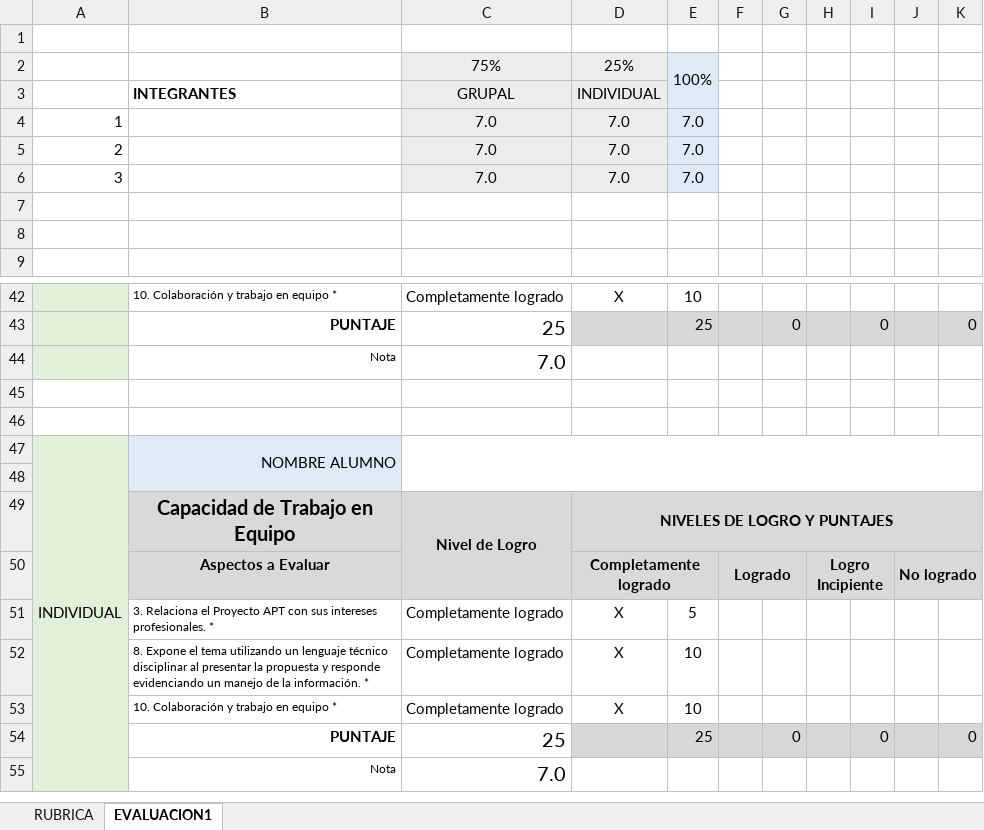
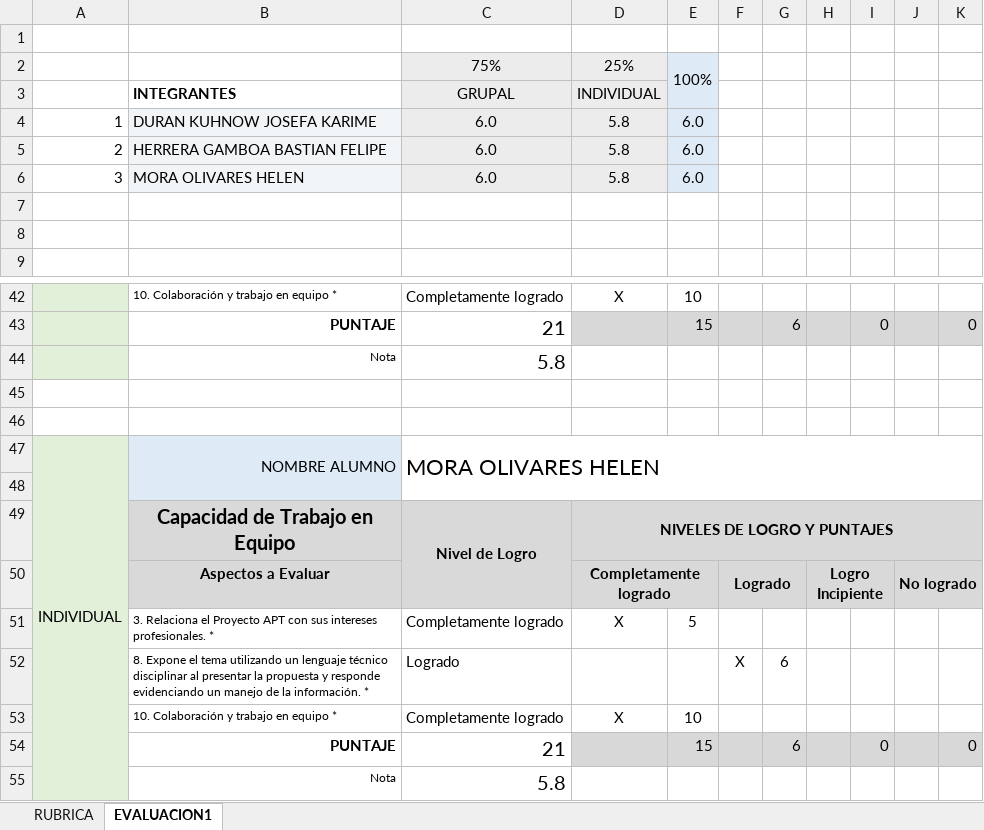
Before and after one commit to basto115/Proyecto-FarmaPricey, an Excel workbook: Sede Antonio Varas/Docente Aldo Martinez/004D Equipo HJB/Fase 2/Evidencias Grupales/PLANILLA DE EVALUACION FINAL FASE 2.xlsx, sheet EVALUACION1, drawn as a sheet; only a part is shown, gaps mark what is left out; values as stored, in another font and other column widths than the file's, no borders; charts and pictures and conditional formats not drawn; removed rows and columns are numbered as before the commit, all else as after; the diff covers the shown part only; the diff names each change by its address in the sheet, - before the commit and + after, or states it on an @@ line.

```diff
--- a/Sede Antonio Varas/Docente Aldo Martinez/004D Equipo HJB/Fase 2/Evidencias Grupales/PLANILLA DE EVALUACION FINAL FASE 2.xlsx (sheet EVALUACION1)
+++ b/Sede Antonio Varas/Docente Aldo Martinez/004D Equipo HJB/Fase 2/Evidencias Grupales/PLANILLA DE EVALUACION FINAL FASE 2.xlsx (sheet EVALUACION1)
-row 4: 1 |  | 7.0 | 7.0 | 7.0
-row 5: 2 |  | 7.0 | 7.0 | 7.0
-row 6: 3 |  | 7.0 | 7.0 | 7.0
+row 4: 1 | DURAN KUHNOW JOSEFA KARIME | 6.0 | 5.8 | 6.0
+row 5: 2 | HERRERA GAMBOA BASTIAN FELIPE | 6.0 | 5.8 | 6.0
+row 6: 3 | MORA OLIVARES HELEN | 6.0 | 5.8 | 6.0
-C43: 25
+C43: 21
-E43: 25
+E43: 15
-G43: 0
+G43: 6
-C44: 7.0
+C44: 5.8
-C47: (empty)
+C47: MORA OLIVARES HELEN
-row 52:  | 8. Expone el tema utilizando un lenguaje técnico disciplinar al presentar la propuesta y responde evidenciando un manejo de la información. * | Completamente logrado | X | 10
+row 52:  | 8. Expone el tema utilizando un lenguaje técnico disciplinar al presentar la propuesta y responde evidenciando un manejo de la información. * | Logrado |  |  | X | 6
-C54: 25
+C54: 21
-E54: 25
+E54: 15
-G54: 0
+G54: 6
-C55: 7.0
+C55: 5.8
```
Also changed, not shown: 4 added rows, 4 removed rows and 10 edited cells elsewhere in this sheet, Sede Antonio Varas/Docente Aldo Martinez/004D Equipo HJB/Fase 2/Evidencias Grupales/PLANILLA DE EVALUACION AVANCE FASE 2.xlsx, 1 other file.
